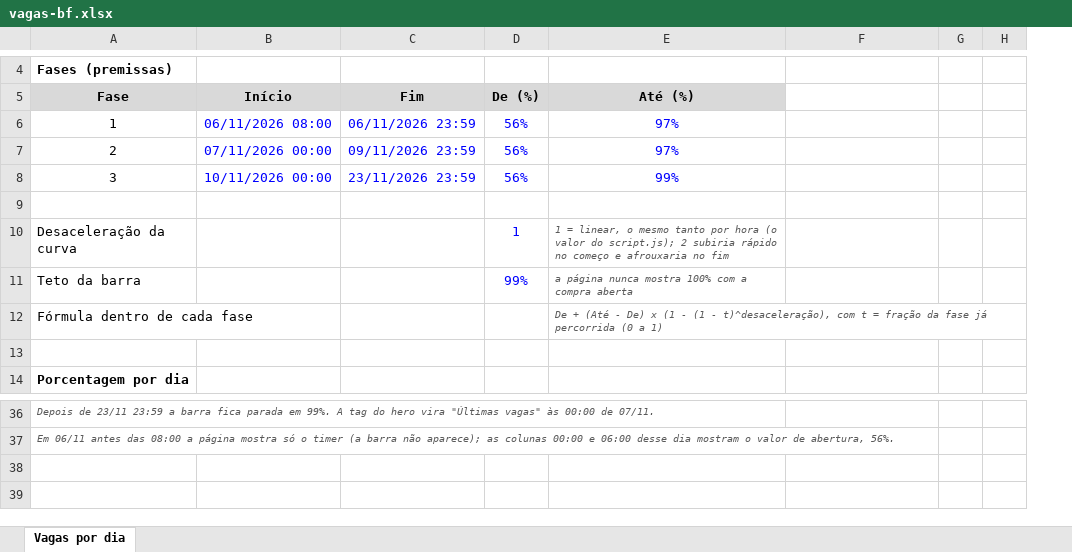
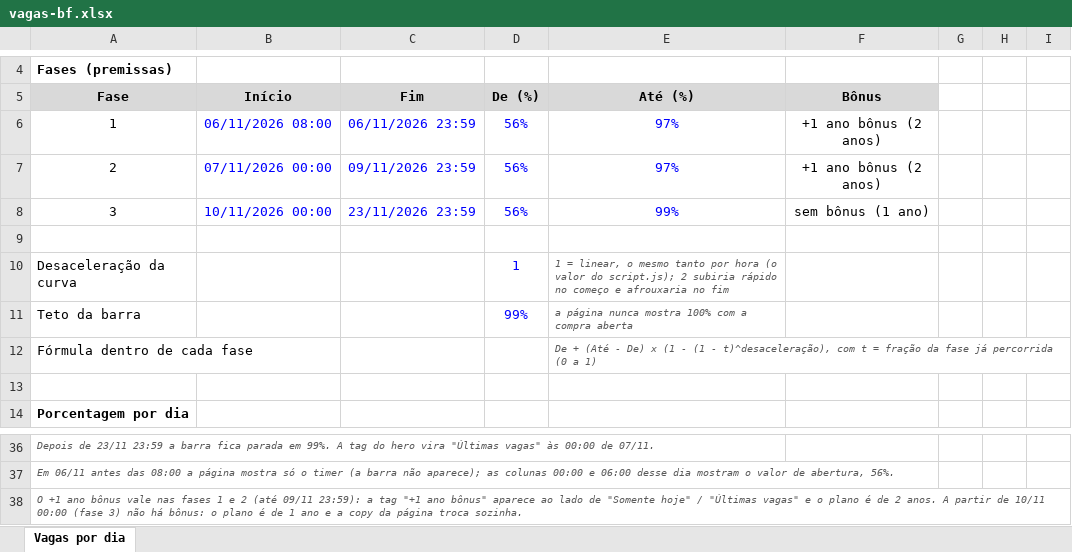
Before and after one commit to vhmdesign/xperiun-b, an Excel workbook: temp/vagas-bf.xlsx, sheet Vagas por dia, drawn as a sheet; only a part is shown, gaps mark what is left out; values as stored, in another font and other column widths than the file's, no borders; the diff names each change by its address in the sheet, - before the commit and + after, or states it on an @@ line.

Commit message:
docs(bf): planilha de vagas com o +1 ano bônus por fase

```diff
--- a/temp/vagas-bf.xlsx (sheet Vagas por dia)
+++ b/temp/vagas-bf.xlsx (sheet Vagas por dia)
+column I, empty
-F5: (empty)
+F5: Bônus
-F5 fill: none
+F5 fill: #D9D9D9
-F6:F7 (Bônus): (empty)
+F6:F7 (Bônus): +1 ano bônus (2 anos)
-F8 (Bônus): (empty)
+F8 (Bônus): sem bônus (1 ano)
+row 38: O +1 ano bônus vale nas fases 1 e 2 (até 09/11 23:59): a tag "+1 ano bônus" aparece ao lado de "Somente hoje" / "Últimas vagas" e o plano é de 2 anos. A partir de 10/11 00:00 (fase 3) não há bônus: o plano é de 1 ano e a copy da página troca sozinha.
```
